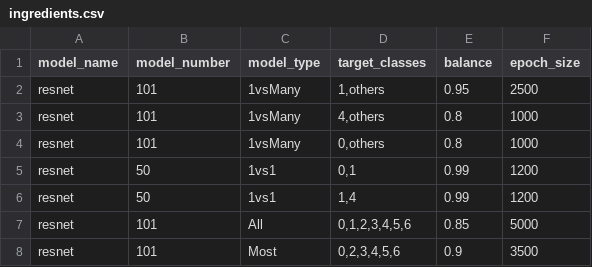
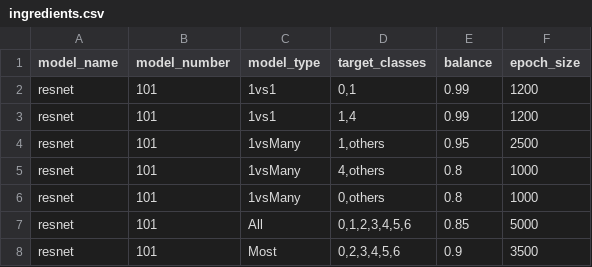
Before and after one commit to vpamrit/DeepMed-Assignment2, a CSV file: ingredients/ingredients.csv, drawn as a sheet; removed rows and columns are numbered as before the commit, all else as after; the diff names each change by its address in the sheet, - before the commit and + after, or states it on an @@ line.

```diff
--- a/ingredients/ingredients.csv
+++ b/ingredients/ingredients.csv
+row 2: resnet | 101 | 1vs1 | 0,1 | 0.99 | 1200
+row 3: resnet | 101 | 1vs1 | 1,4 | 0.99 | 1200
-row 5: resnet | 50 | 1vs1 | 0,1 | 0.99 | 1200
-row 6: resnet | 50 | 1vs1 | 1,4 | 0.99 | 1200
```
Also changed, not shown: 1 other file.
